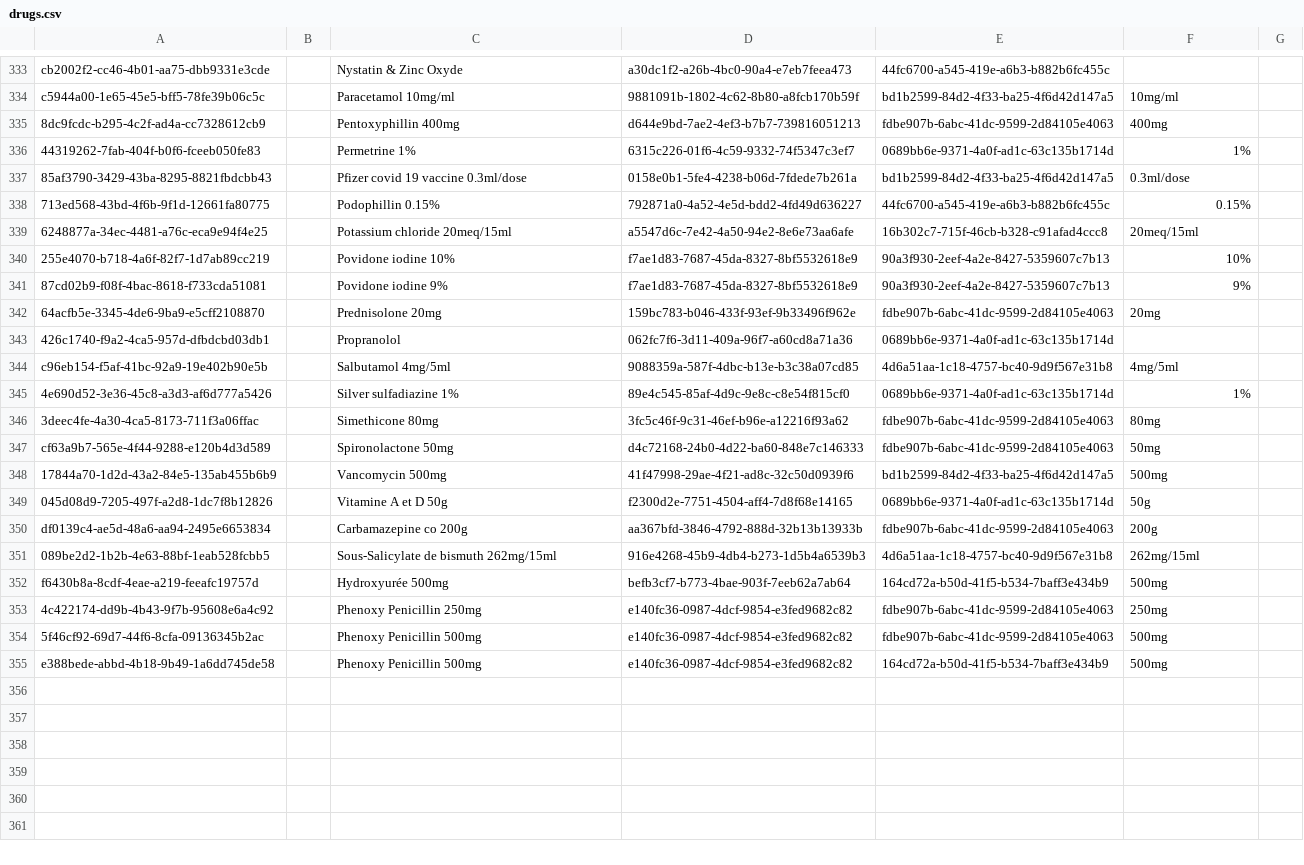
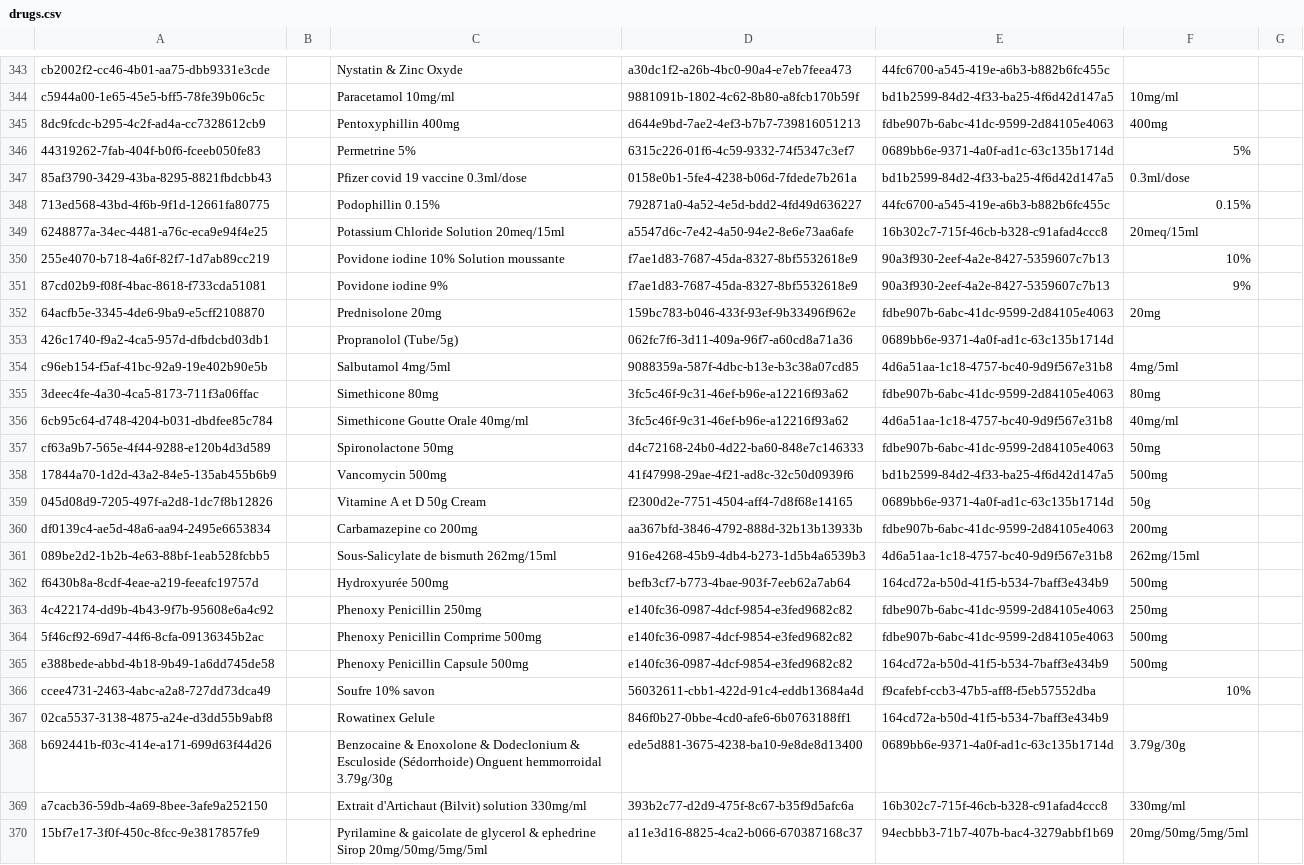
Before and after one commit to mekomsolutions/ozone-hsc, a CSV file: configs/openmrs/initializer_config/drugs/drugs.csv, drawn as a sheet; only a part is shown, gaps mark what is left out; the diff covers the shown part only.

Commit message:
(fix) HSC-291: Replace existing drug concepts with the HSC Drugs (#19)

```diff
--- a/configs/openmrs/initializer_config/drugs/drugs.csv
+++ b/configs/openmrs/initializer_config/drugs/drugs.csv
@@ -335,17 +345,17 @@ c5944a00-1e65-45e5-bff5-78fe39b06c5c,,Paracetamol 10mg/ml,9881091b-1802-4c62-8b8
 8dc9fcdc-b295-4c2f-ad4a-cc7328612cb9,,Pentoxyphillin 400mg,d644e9bd-7ae2-4ef3-b7b7-739816051213,fdbe907b-6abc-41dc-9599-2d84105e4063,400mg,
-44319262-7fab-404f-b0f6-fceeb050fe83,,Permetrine 1%,6315c226-01f6-4c59-9332-74f5347c3ef7,0689bb6e-9371-4a0f-ad1c-63c135b1714d,1%,
+44319262-7fab-404f-b0f6-fceeb050fe83,,Permetrine 5%,6315c226-01f6-4c59-9332-74f5347c3ef7,0689bb6e-9371-4a0f-ad1c-63c135b1714d,5%,
 85af3790-3429-43ba-8295-8821fbdcbb43,,Pfizer covid 19 vaccine 0.3ml/dose,0158e0b1-5fe4-4238-b06d-7fdede7b261a,bd1b2599-84d2-4f33-ba25-4f6d42d147a5,0.3ml/dose,
 713ed568-43bd-4f6b-9f1d-12661fa80775,,Podophillin 0.15%,792871a0-4a52-4e5d-bdd2-4fd49d636227,44fc6700-a545-419e-a6b3-b882b6fc455c,0.15%,
-6248877a-34ec-4481-a76c-eca9e94f4e25,,Potassium chloride 20meq/15ml,a5547d6c-7e42-4a50-94e2-8e6e73aa6afe,16b302c7-715f-46cb-b328-c91afad4ccc8,20meq/15ml,
-255e4070-b718-4a6f-82f7-1d7ab89cc219,,Povidone iodine 10%,f7ae1d83-7687-45da-8327-8bf5532618e9,90a3f930-2eef-4a2e-8427-5359607c7b13,10%,
+6248877a-34ec-4481-a76c-eca9e94f4e25,,Potassium Chloride Solution 20meq/15ml,a5547d6c-7e42-4a50-94e2-8e6e73aa6afe,16b302c7-715f-46cb-b328-c91afad4ccc8,20meq/15ml,
+255e4070-b718-4a6f-82f7-1d7ab89cc219,,Povidone iodine 10% Solution moussante,f7ae1d83-7687-45da-8327-8bf5532618e9,90a3f930-2eef-4a2e-8427-5359607c7b13,10%,
 87cd02b9-f08f-4bac-8618-f733cda51081,,Povidone iodine 9%,f7ae1d83-7687-45da-8327-8bf5532618e9,90a3f930-2eef-4a2e-8427-5359607c7b13,9%,
 64acfb5e-3345-4de6-9ba9-e5cff2108870,,Prednisolone 20mg,159bc783-b046-433f-93ef-9b33496f962e,fdbe907b-6abc-41dc-9599-2d84105e4063,20mg,
-426c1740-f9a2-4ca5-957d-dfbdcbd03db1,,Propranolol,062fc7f6-3d11-409a-96f7-a60cd8a71a36,0689bb6e-9371-4a0f-ad1c-63c135b1714d,,
+426c1740-f9a2-4ca5-957d-dfbdcbd03db1,,Propranolol (Tube/5g),062fc7f6-3d11-409a-96f7-a60cd8a71a36,0689bb6e-9371-4a0f-ad1c-63c135b1714d,,
 c96eb154-f5af-41bc-92a9-19e402b90e5b,,Salbutamol 4mg/5ml,9088359a-587f-4dbc-b13e-b3c38a07cd85,4d6a51aa-1c18-4757-bc40-9d9f567e31b8,4mg/5ml,
-4e690d52-3e36-45c8-a3d3-af6d777a5426,,Silver sulfadiazine 1%,89e4c545-85af-4d9c-9e8c-c8e54f815cf0,0689bb6e-9371-4a0f-ad1c-63c135b1714d,1%,
 3deec4fe-4a30-4ca5-8173-711f3a06ffac,,Simethicone 80mg,3fc5c46f-9c31-46ef-b96e-a12216f93a62,fdbe907b-6abc-41dc-9599-2d84105e4063,80mg,
+6cb95c64-d748-4204-b031-dbdfee85c784,,Simethicone Goutte Orale 40mg/ml,3fc5c46f-9c31-46ef-b96e-a12216f93a62,4d6a51aa-1c18-4757-bc40-9d9f567e31b8,40mg/ml,
 cf63a9b7-565e-4f44-9288-e120b4d3d589,,Spironolactone 50mg,d4c72168-24b0-4d22-ba60-848e7c146333,fdbe907b-6abc-41dc-9599-2d84105e4063,50mg,
 17844a70-1d2d-43a2-84e5-135ab455b6b9,,Vancomycin 500mg,41f47998-29ae-4f21-ad8c-32c50d0939f6,bd1b2599-84d2-4f33-ba25-4f6d42d147a5,500mg,
-045d08d9-7205-497f-a2d8-1dc7f8b12826,,Vitamine A et D 50g,f2300d2e-7751-4504-aff4-7d8f68e14165,0689bb6e-9371-4a0f-ad1c-63c135b1714d,50g,
-df0139c4-ae5d-48a6-aa94-2495e6653834,,Carbamazepine co 200g,aa367bfd-3846-4792-888d-32b13b13933b,fdbe907b-6abc-41dc-9599-2d84105e4063,200g,
+045d08d9-7205-497f-a2d8-1dc7f8b12826,,Vitamine A et D 50g Cream,f2300d2e-7751-4504-aff4-7d8f68e14165,0689bb6e-9371-4a0f-ad1c-63c135b1714d,50g,
+df0139c4-ae5d-48a6-aa94-2495e6653834,,Carbamazepine co 200mg,aa367bfd-3846-4792-888d-32b13b13933b,fdbe907b-6abc-41dc-9599-2d84105e4063,200mg,
 089be2d2-1b2b-4e63-88bf-1eab528fcbb5,,Sous-Salicylate de bismuth 262mg/15ml,916e4268-45b9-4db4-b273-1d5b4a6539b3,4d6a51aa-1c18-4757-bc40-9d9f567e31b8,262mg/15ml,
@@ -353,3 +363,8 @@ f6430b8a-8cdf-4eae-a219-feeafc19757d,,Hydroxyurée 500mg,befb3cf7-b773-4bae-903f
 4c422174-dd9b-4b43-9f7b-95608e6a4c92,,Phenoxy Penicillin 250mg,e140fc36-0987-4dcf-9854-e3fed9682c82,fdbe907b-6abc-41dc-9599-2d84105e4063,250mg,
-5f46cf92-69d7-44f6-8cfa-09136345b2ac,,Phenoxy Penicillin 500mg,e140fc36-0987-4dcf-9854-e3fed9682c82,fdbe907b-6abc-41dc-9599-2d84105e4063,500mg,
-e388bede-abbd-4b18-9b49-1a6dd745de58,,Phenoxy Penicillin 500mg,e140fc36-0987-4dcf-9854-e3fed9682c82,164cd72a-b50d-41f5-b534-7baff3e434b9,500mg,
+5f46cf92-69d7-44f6-8cfa-09136345b2ac,,Phenoxy Penicillin Comprime 500mg,e140fc36-0987-4dcf-9854-e3fed9682c82,fdbe907b-6abc-41dc-9599-2d84105e4063,500mg,
+e388bede-abbd-4b18-9b49-1a6dd745de58,,Phenoxy Penicillin Capsule 500mg,e140fc36-0987-4dcf-9854-e3fed9682c82,164cd72a-b50d-41f5-b534-7baff3e434b9,500mg,
+ccee4731-2463-4abc-a2a8-727dd73dca49,,Soufre 10% savon,56032611-cbb1-422d-91c4-eddb13684a4d,f9cafebf-ccb3-47b5-aff8-f5eb57552dba,10%,
+02ca5537-3138-4875-a24e-d3dd55b9abf8,,Rowatinex Gelule,846f0b27-0bbe-4cd0-afe6-6b0763188ff1,164cd72a-b50d-41f5-b534-7baff3e434b9,,
+b692441b-f03c-414e-a171-699d63f44d26,,Benzocaine & Enoxolone & Dodeclonium & Esculoside (Sédorrhoide) Onguent hemmorroidal 3.79g/30g,ede5d881-3675-4238-ba10-9e8de8d13400,0689bb6e-9371-4a0f-ad1c-63c135b1714d,3.79g/30g,
+a7cacb36-59db-4a69-8bee-3afe9a252150,,Extrait d'Artichaut (Bilvit) solution 330mg/ml,393b2c77-d2d9-475f-8c67-b35f9d5afc6a,16b302c7-715f-46cb-b328-c91afad4ccc8,330mg/ml,
+15bf7e17-3f0f-450c-8fcc-9e3817857fe9,,Pyrilamine & gaicolate de glycerol & ephedrine Sirop 20mg/50mg/5mg/5ml,a11e3d16-8825-4ca2-b066-670387168c37,94ecbbb3-71b7-407b-bac4-3279abbf1b69,20mg/50mg/5mg/5ml,
```
Also changed, not shown: 11 added rows, 1 removed row and 25 edited cells elsewhere in this file.
